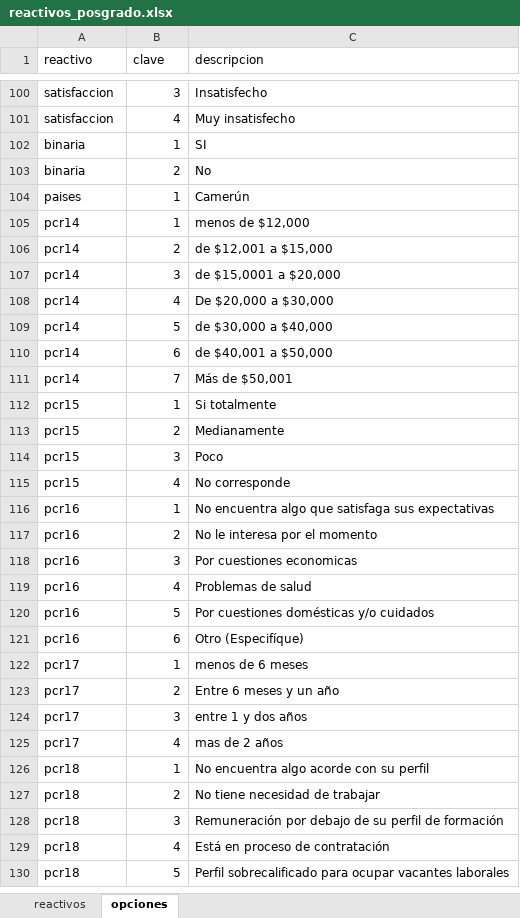
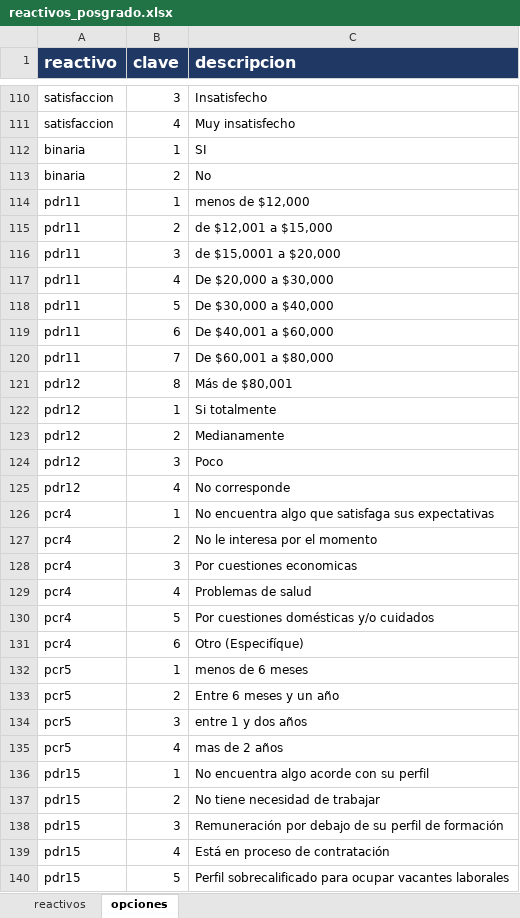
Before and after one commit to AjoloteCosmico/PVE-polls, an Excel workbook: reactivos_posgrado.xlsx, sheet opciones, drawn as a sheet; only a part is shown, gaps mark what is left out; values as stored, in another font and other column widths than the file's, no borders; removed rows and columns are numbered as before the commit, all else as after; the diff covers the shown part only; the diff names each change by its address in the sheet, - before the commit and + after, or states it on an @@ line.

```diff
--- a/reactivos_posgrado.xlsx (sheet opciones)
+++ b/reactivos_posgrado.xlsx (sheet opciones)
@@ A1:C1 fill: none → #203864, bold: off → on, text colour: black → #FFFFFF, text size: larger @@
-row 104: paises | 1 | Camerún
-A114:A119 (reactivo): pcr14
+A114:A119 (reactivo): pdr11
-C118 (descripcion): de $30,000 a $40,000
+C118 (descripcion): De $30,000 a $40,000
-C119 (descripcion): de $40,001 a $50,000
+C119 (descripcion): De $40,001 a $60,000
-row 111: pcr14 | 7 | Más de $50,001
+row 120: pdr11 | 7 | De $60,001 a $80,000
+row 121: pdr12 | 8 | Más de $80,001
-A122:A125 (reactivo): pcr15
+A122:A125 (reactivo): pdr12
-A126:A131 (reactivo): pcr16
+A126:A131 (reactivo): pcr4
-A132:A135 (reactivo): pcr17
+A132:A135 (reactivo): pcr5
-A136:A140 (reactivo): pcr18
+A136:A140 (reactivo): pdr15
```
Also changed, not shown: 18 added rows, 8 removed rows and 62 edited cells elsewhere in this sheet, sheet reactivos, 7 other files.
